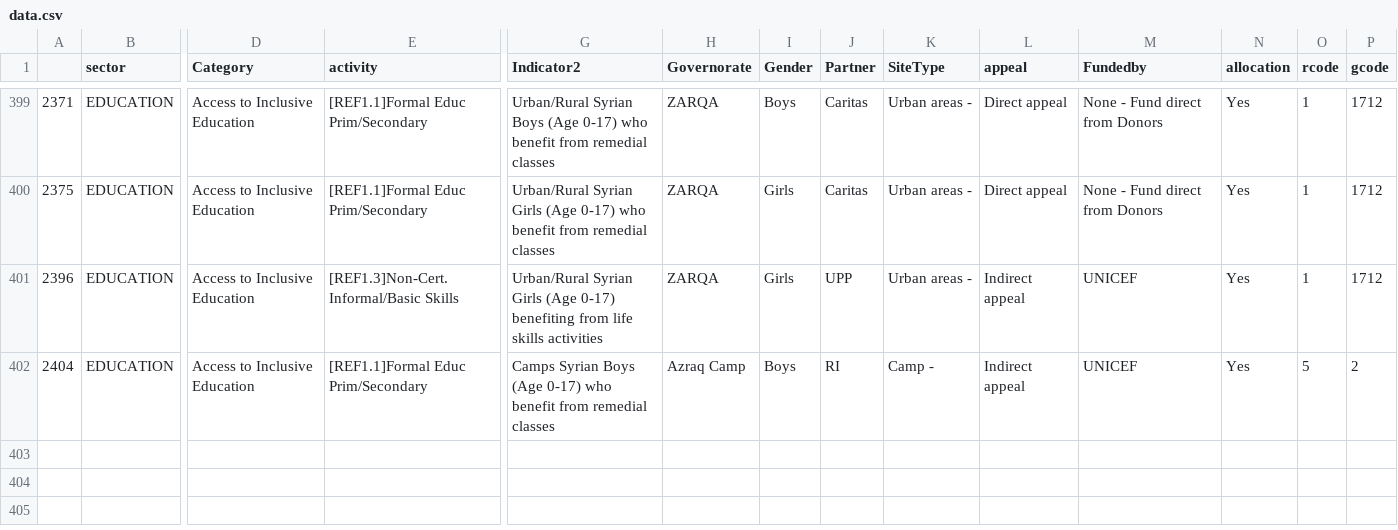
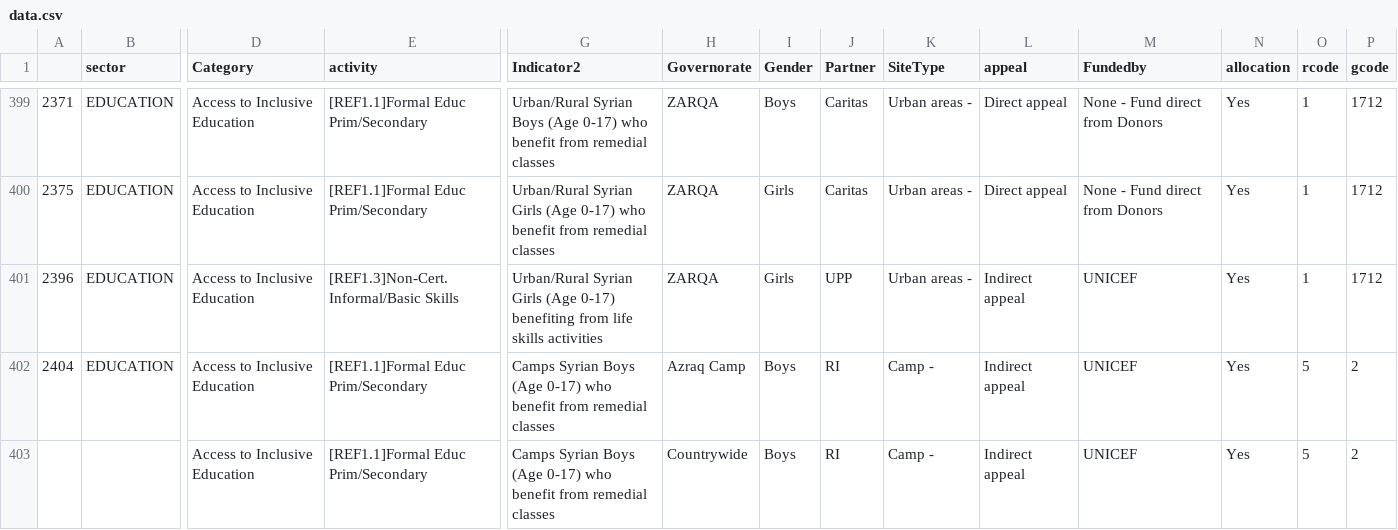
Before and after one commit to unhcr-jordan/unhcr-jordan.github.io, a CSV file: sectors/2015/education/data.csv, drawn as a sheet; only a part is shown, gaps mark what is left out; rows hold the shown columns only; the diff names each change by its address in the sheet, - before the commit and + after, or states it on an @@ line.

Commit message:
Updated Countrywide

```diff
--- a/sectors/2015/education/data.csv
+++ b/sectors/2015/education/data.csv
+row 403:  |  | Access to Inclusive Education | [REF1.1]Formal Educ Prim/Secondary | Camps Syrian Boys (Age 0-17) who benefit from remedial classes | Countrywide | Boys | RI | Camp - | Indirect appeal | UNICEF | Yes | 5 | 2
```
